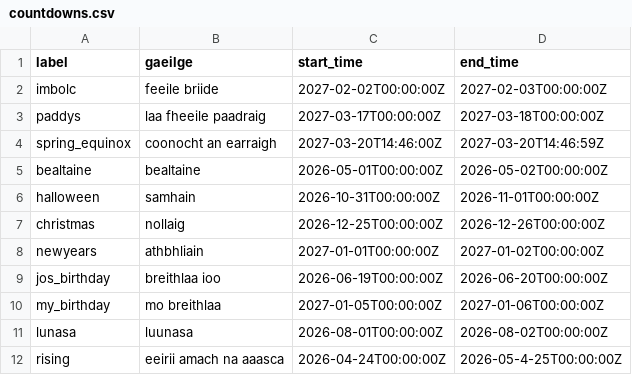
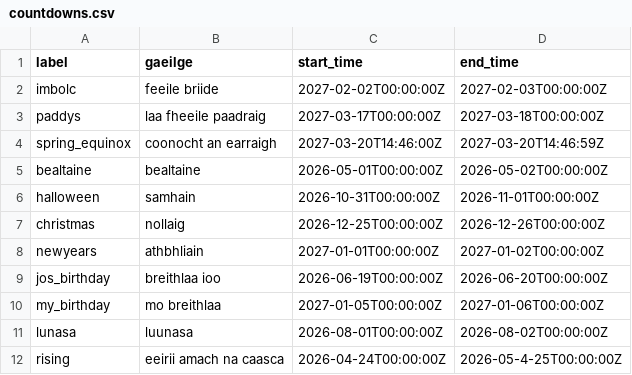
Before and after one commit to WizardOfArc/TeraTemplateStuff, a CSV file: data/countdowns.csv, drawn as a sheet.

Commit message:
"update json data"

```diff
--- a/data/countdowns.csv
+++ b/data/countdowns.csv
@@ -11,2 +11,2 @@ my_birthday,mo breithlaa,2027-01-05T00:00:00Z,2027-01-06T00:00:00Z
 lunasa,luunasa,2026-08-01T00:00:00Z,2026-08-02T00:00:00Z
-rising,eeirii amach na aaasca,2026-04-24T00:00:00Z,2026-05-4-25T00:00:00Z
+rising,eeirii amach na caasca,2026-04-24T00:00:00Z,2026-05-4-25T00:00:00Z
```
Also changed, not shown: 1 other file.
